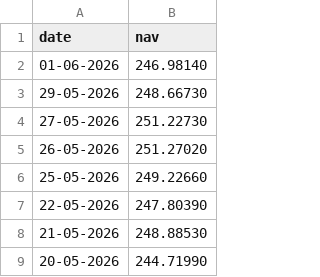
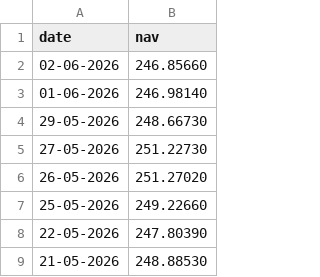
Before and after one commit to Jyothi2104/Capstone-project-, a CSV file: data/raw/Kotak_Bluechip_NAV.csv, drawn as a sheet; only a part is shown; the shorter side is filled out with more unchanged rows.

```diff
--- a/data/raw/Kotak_Bluechip_NAV.csv
+++ b/data/raw/Kotak_Bluechip_NAV.csv
@@ -1,2 +1,3 @@
 date,nav
+02-06-2026,246.85660
 01-06-2026,246.98140
```
Also changed, not shown: data/raw/Axis_Bluechip_NAV.csv, data/raw/ICICI_Bluechip_NAV.csv, 4 other files.
